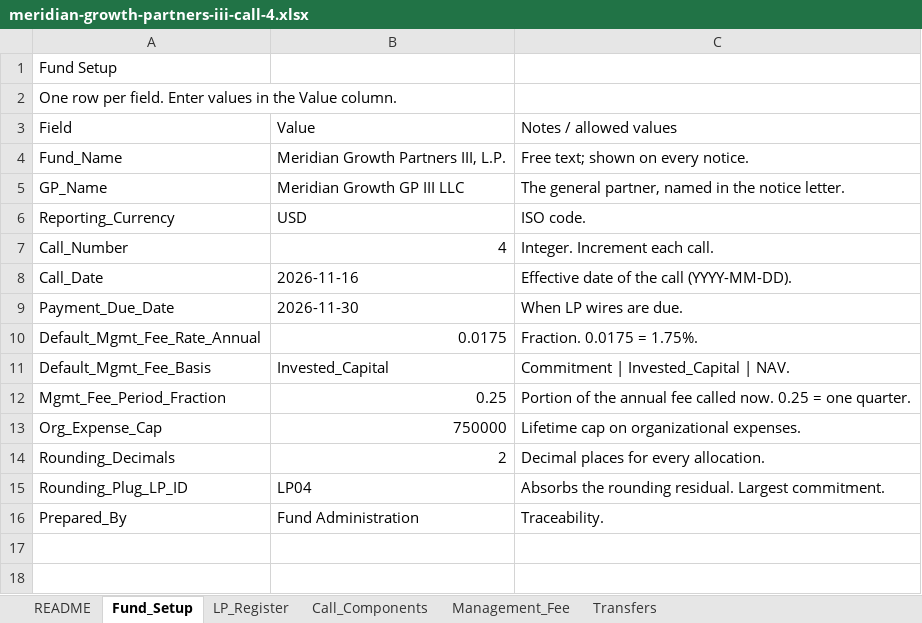
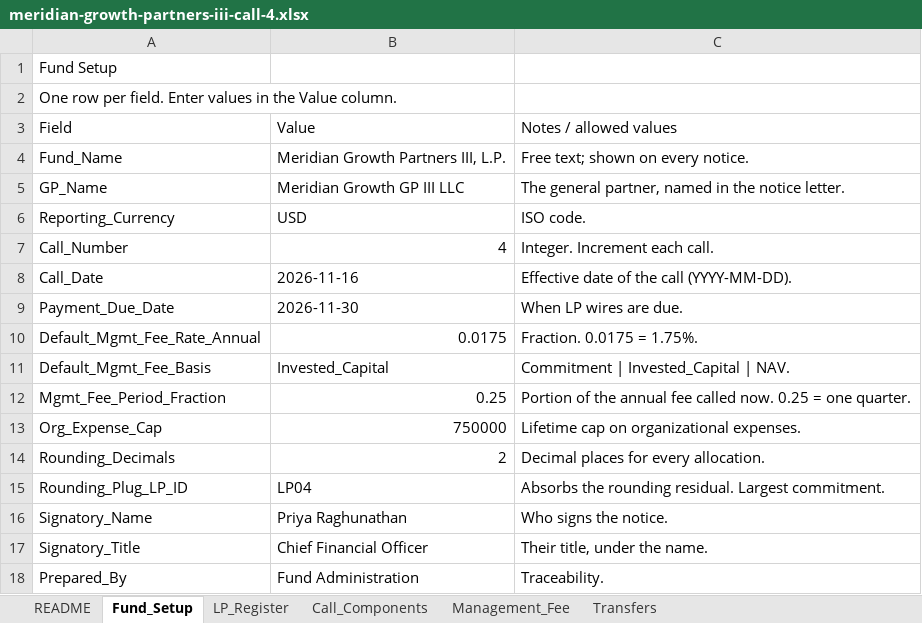
Before and after one commit to axtaramanpreet/Axtara.Demo, an Excel workbook: samples/meridian-growth-partners-iii-call-4.xlsx, sheet Fund_Setup, drawn as a sheet; values as stored, in another font and other column widths than the file's, no borders; the diff names each change by its address in the sheet, - before the commit and + after, or states it on an @@ line.

```diff
--- a/samples/meridian-growth-partners-iii-call-4.xlsx (sheet Fund_Setup)
+++ b/samples/meridian-growth-partners-iii-call-4.xlsx (sheet Fund_Setup)
+row 16: Signatory_Name | Priya Raghunathan | Who signs the notice.
+row 17: Signatory_Title | Chief Financial Officer | Their title, under the name.
```
Also changed, not shown: samples/thornfield-continuation-fund-ii-call-7.xlsx, 14 other files.
